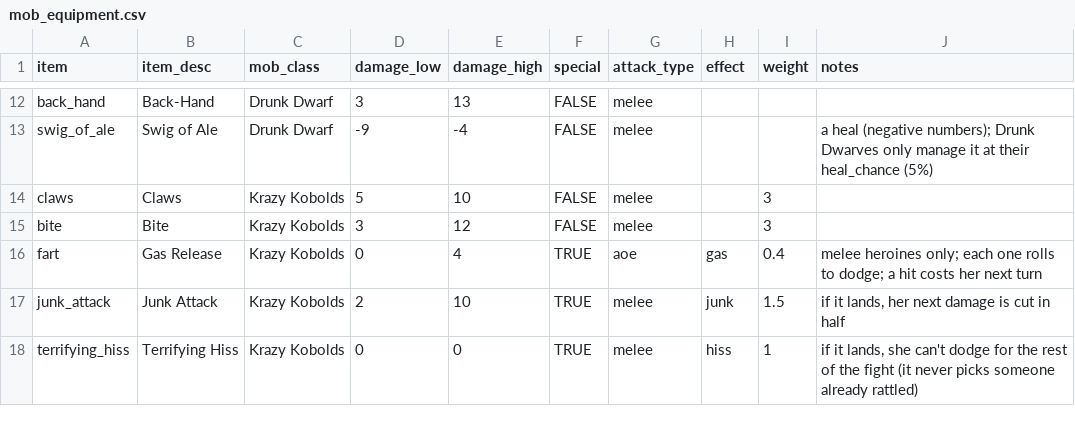
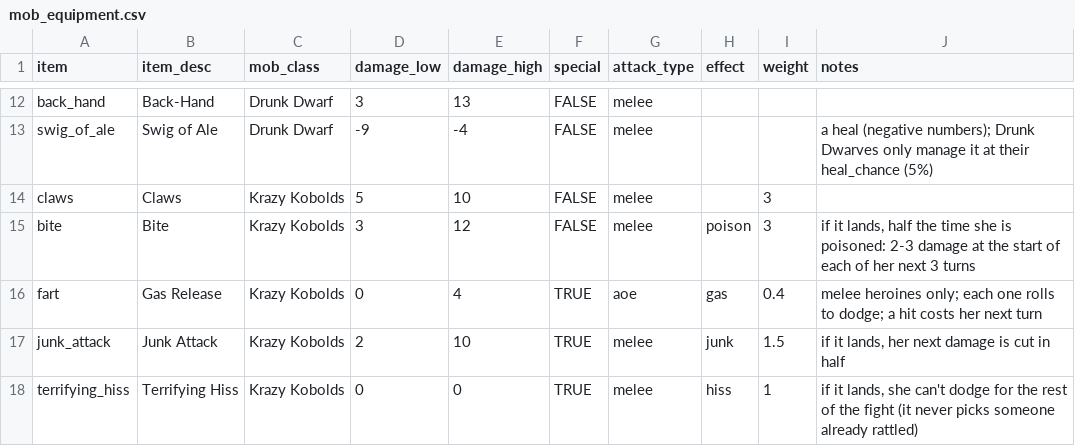
Before and after one commit to theobigdog/Slayer_Next_Gen, a CSV file: supporting_docs/mob_equipment.csv, drawn as a sheet; only a part is shown, gaps mark what is left out.

```diff
--- a/supporting_docs/mob_equipment.csv
+++ b/supporting_docs/mob_equipment.csv
@@ -14,3 +14,3 @@ swig_of_ale,Swig of Ale,Drunk Dwarf,-9,-4,FALSE,melee,,,a heal (negative numbers
 claws,Claws,Krazy Kobolds,5,10,FALSE,melee,,3,
-bite,Bite,Krazy Kobolds,3,12,FALSE,melee,,3,
+bite,Bite,Krazy Kobolds,3,12,FALSE,melee,poison,3,"if it lands, half the time she is poisoned: 2-3 damage at the start of each of her next 3 turns"
 fart,Gas Release,Krazy Kobolds,0,4,TRUE,aoe,gas,0.4,melee heroines only; each one rolls to dodge; a hit costs her next turn
```
Also changed, not shown: supporting_docs/items.csv, 3 other files.
